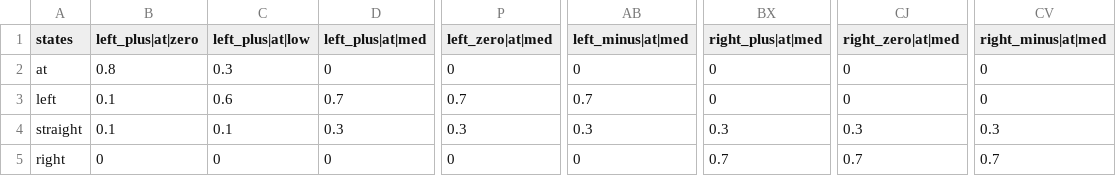
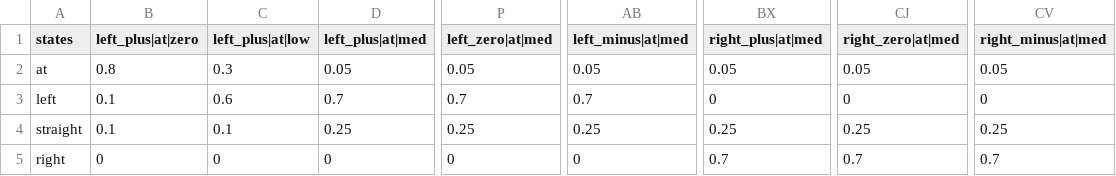
Before and after one commit to ikhatri/AASE, a CSV file: params/1hz/position_model.csv (was params/position_model.csv), drawn as a sheet; only a part is shown, gaps mark what is left out; the diff names each change by its address in the sheet, - before the commit and + after, or states it on an @@ line.

Commit message:
Moved results & parameters for the 1hz model

```diff
--- a/params/position_model.csv
+++ b/params/1hz/position_model.csv
-D2 (left_plus|at|med): 0
+D2 (left_plus|at|med): 0.05
-P2 (left_zero|at|med): 0
+P2 (left_zero|at|med): 0.05
-AB2 (left_minus|at|med): 0
+AB2 (left_minus|at|med): 0.05
-BX2 (right_plus|at|med): 0
+BX2 (right_plus|at|med): 0.05
-CJ2 (right_zero|at|med): 0
+CJ2 (right_zero|at|med): 0.05
-CV2 (right_minus|at|med): 0
+CV2 (right_minus|at|med): 0.05
-D4 (left_plus|at|med): 0.3
+D4 (left_plus|at|med): 0.25
-P4 (left_zero|at|med): 0.3
+P4 (left_zero|at|med): 0.25
-AB4 (left_minus|at|med): 0.3
+AB4 (left_minus|at|med): 0.25
-BX4 (right_plus|at|med): 0.3
+BX4 (right_plus|at|med): 0.25
-CJ4 (right_zero|at|med): 0.3
+CJ4 (right_zero|at|med): 0.25
-CV4 (right_minus|at|med): 0.3
+CV4 (right_minus|at|med): 0.25
```
Also changed, not shown: 105 other files.
